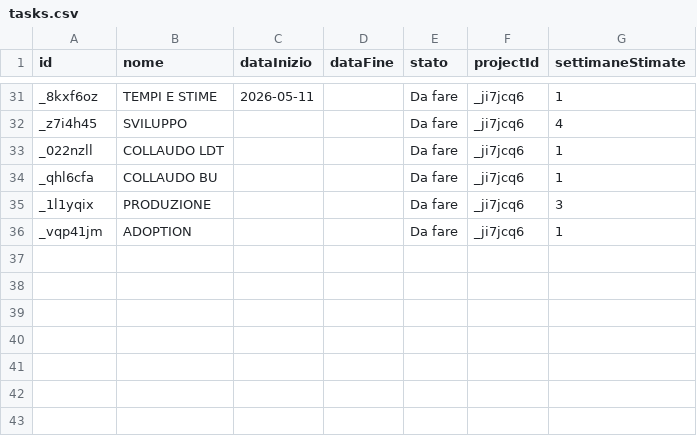
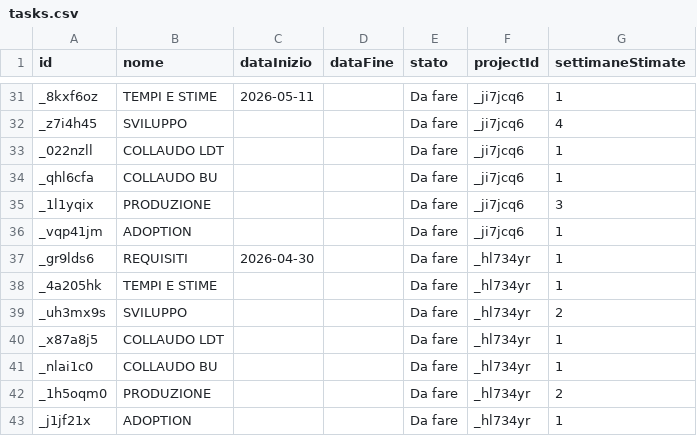
Before and after one commit to lodomenicobufi/luo-portfolio-access, a CSV file: data/tasks.csv, drawn as a sheet; only a part is shown, gaps mark what is left out.

Commit message:
Init tasks for project _hl734yr

```diff
--- a/data/tasks.csv
+++ b/data/tasks.csv
@@ -36 +36,8 @@ _1l1yqix,PRODUZIONE,,,Da fare,_ji7jcq6,3
 _vqp41jm,ADOPTION,,,Da fare,_ji7jcq6,1
+_gr9lds6,REQUISITI,2026-04-30,,Da fare,_hl734yr,1
+_4a205hk,TEMPI E STIME,,,Da fare,_hl734yr,1
+_uh3mx9s,SVILUPPO,,,Da fare,_hl734yr,2
+_x87a8j5,COLLAUDO LDT,,,Da fare,_hl734yr,1
+_nlai1c0,COLLAUDO BU,,,Da fare,_hl734yr,1
+_1h5oqm0,PRODUZIONE,,,Da fare,_hl734yr,2
+_j1jf21x,ADOPTION,,,Da fare,_hl734yr,1
```
